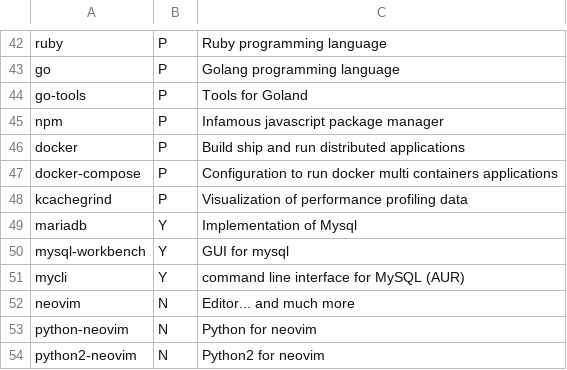
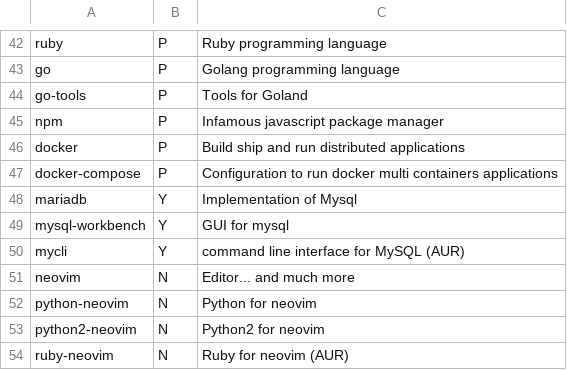
Before and after one commit to Phantas0s/ArchInstall, a CSV file: progs.csv, drawn as a sheet; only a part is shown, gaps mark what is left out; the shorter side is filled out with more unchanged rows.

Commit message:
[master]Delete kcachegrind... will install if needed

```diff
--- a/progs.csv
+++ b/progs.csv
@@ -47,3 +47,2 @@ docker,P,Build ship and run distributed applications,
 docker-compose,P,Configuration to run docker multi containers applications,
-kcachegrind,P,Visualization of performance profiling data,
 mariadb,Y,Implementation of Mysql,
```
